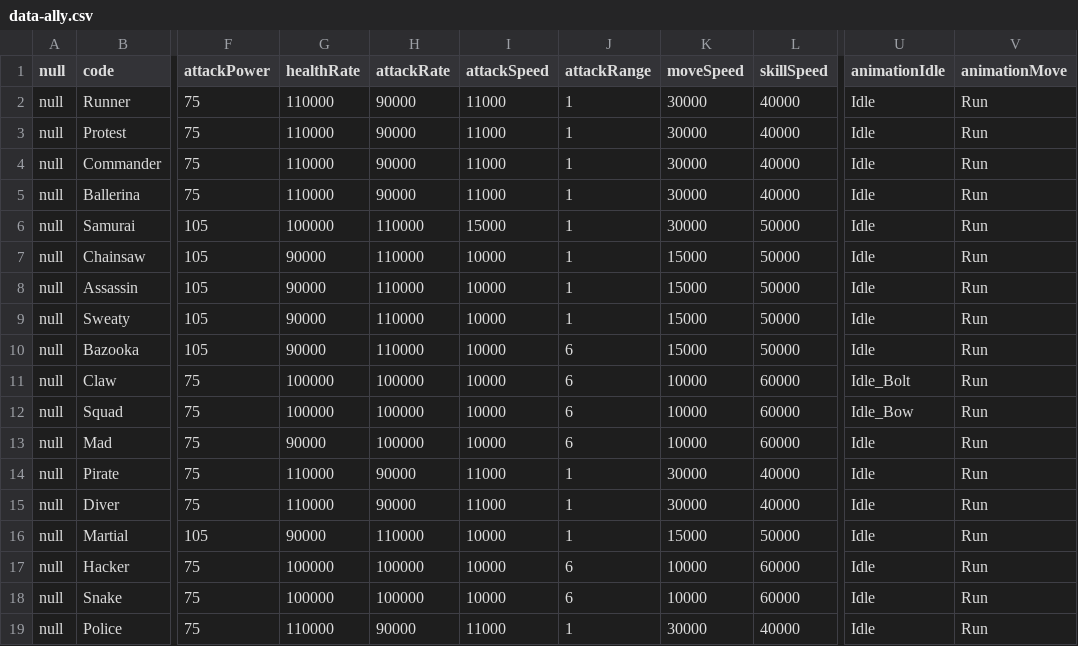
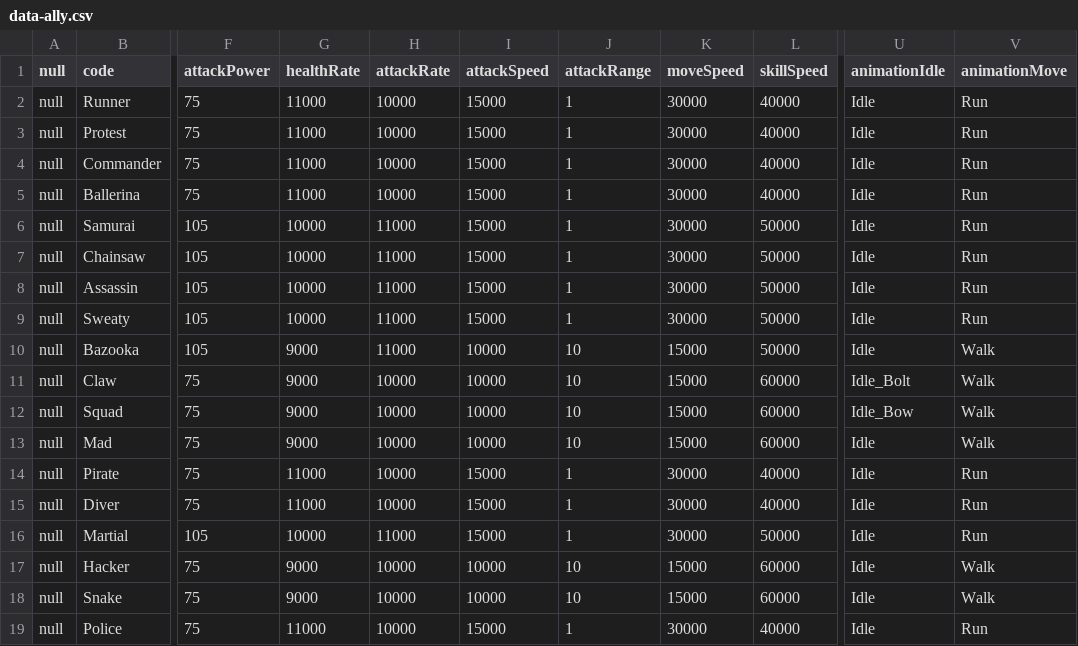
Before and after one commit to wylee-hadeul/zombie-truck-squad-webgl, a CSV file: sandbox/StreamingAssets/data-ally.csv, drawn as a sheet; only a part is shown, gaps mark what is left out; the diff covers the shown part only; the diff names each change by its address in the sheet, - before the commit and + after, or states it on an @@ line.

```diff
--- a/sandbox/StreamingAssets/data-ally.csv
+++ b/sandbox/StreamingAssets/data-ally.csv
-G2:G5 (healthRate): 110000
+G2:G5 (healthRate): 11000
-H2:H5 (attackRate): 90000
+H2:H5 (attackRate): 10000
-I2:I5 (attackSpeed): 11000
+I2:I5 (attackSpeed): 15000
-G6 (healthRate): 100000
+G6 (healthRate): 10000
-H6:H10 (attackRate): 110000
+H6:H10 (attackRate): 11000
-G7:G9 (healthRate): 90000
+G7:G9 (healthRate): 10000
-I7:I9 (attackSpeed): 10000
+I7:I9 (attackSpeed): 15000
-K7:K9 (moveSpeed): 15000
+K7:K9 (moveSpeed): 30000
-G10 (healthRate): 90000
+G10 (healthRate): 9000
-J10:J13 (attackRange): 6
+J10:J13 (attackRange): 10
-V10:V13 (animationMove): Run
+V10:V13 (animationMove): Walk
-G11:G12 (healthRate): 100000
+G11:G12 (healthRate): 9000
-H11:H13 (attackRate): 100000
+H11:H13 (attackRate): 10000
-K11:K13 (moveSpeed): 10000
+K11:K13 (moveSpeed): 15000
-G13 (healthRate): 90000
+G13 (healthRate): 9000
-G14:G15 (healthRate): 110000
+G14:G15 (healthRate): 11000
-H14:H15 (attackRate): 90000
+H14:H15 (attackRate): 10000
-I14:I15 (attackSpeed): 11000
+I14:I15 (attackSpeed): 15000
-G16 (healthRate): 90000
+G16 (healthRate): 10000
-H16 (attackRate): 110000
+H16 (attackRate): 11000
-I16 (attackSpeed): 10000
+I16 (attackSpeed): 15000
-K16 (moveSpeed): 15000
+K16 (moveSpeed): 30000
-G17:G18 (healthRate): 100000
+G17:G18 (healthRate): 9000
-H17:H18 (attackRate): 100000
+H17:H18 (attackRate): 10000
-J17:J18 (attackRange): 6
+J17:J18 (attackRange): 10
-K17:K18 (moveSpeed): 10000
+K17:K18 (moveSpeed): 15000
-V17:V18 (animationMove): Run
+V17:V18 (animationMove): Walk
-G19 (healthRate): 110000
+G19 (healthRate): 11000
-H19 (attackRate): 90000
+H19 (attackRate): 10000
-I19 (attackSpeed): 11000
+I19 (attackSpeed): 15000
```
Also changed, not shown: 57 edited cells elsewhere in this file, sandbox/StreamingAssets/data-monster-level.csv, sandbox/StreamingAssets/data-sound.csv, 24 other files.
